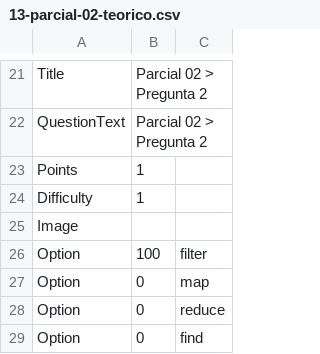
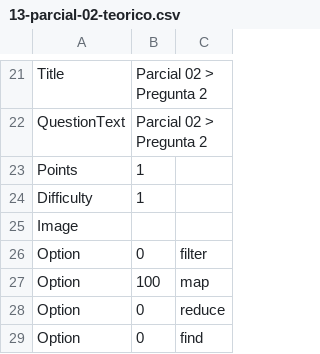
Before and after one commit to andremov/backend-class-slides, a CSV file: week-06/13-parcial-02-teorico.csv, drawn as a sheet; only a part is shown, gaps mark what is left out.

```diff
--- a/week-06/13-parcial-02-teorico.csv
+++ b/week-06/13-parcial-02-teorico.csv
@@ -25,4 +25,4 @@ Difficulty,1,
 Image,,
-Option,100,filter
-Option,0,map
+Option,0,filter
+Option,100,map
 Option,0,reduce
```
Also changed, not shown: week-10/23-parcial-03.csv, 13 other files.
